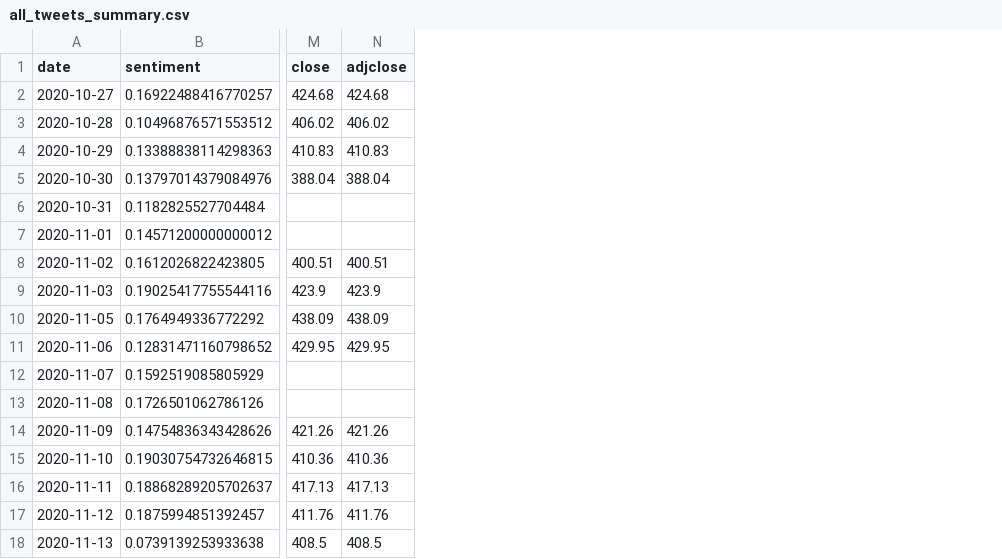
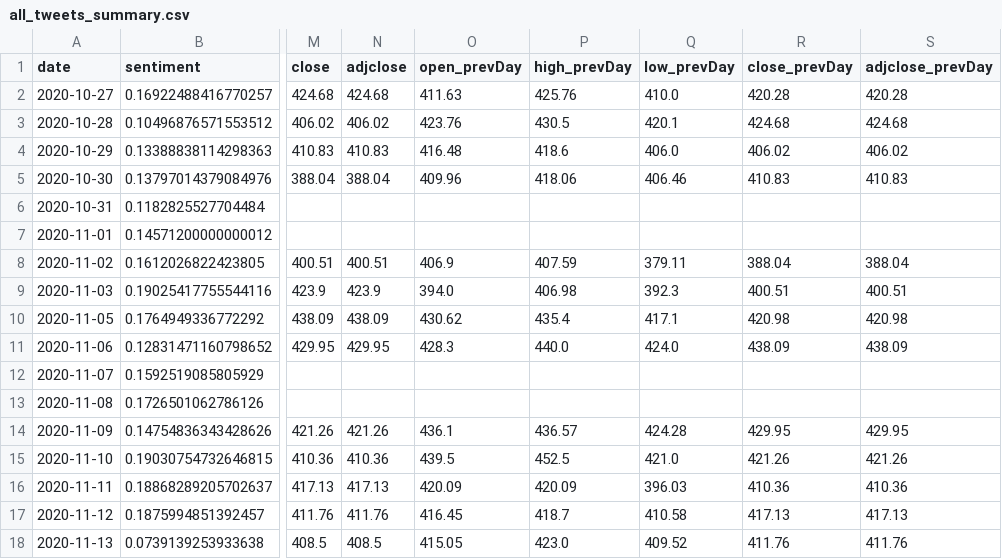
Before and after one commit to akshaypunwatkar/tesla_stock_prediction, a CSV file: data/all_tweets_summary.csv, drawn as a sheet; only a part is shown, gaps mark what is left out; the diff names each change by its address in the sheet, - before the commit and + after, or states it on an @@ line.

Commit message:
changed data file again

```diff
--- a/data/all_tweets_summary.csv
+++ b/data/all_tweets_summary.csv
+column O (open_prevDay), rows 2-18: 411.63 | 423.76 | 416.48 | 409.96 |  |  | 406.9 | 394.0 | 430.62 | 428.3 |  |  | 436.1 | 439.5 | 420.09 | 416.45 | 415.05
+column P (high_prevDay), rows 2-18: 425.76 | 430.5 | 418.6 | 418.06 |  |  | 407.59 | 406.98 | 435.4 | 440.0 |  |  | 436.57 | 452.5 | 420.09 | 418.7 | 423.0
+column Q (low_prevDay), rows 2-18: 410.0 | 420.1 | 406.0 | 406.46 |  |  | 379.11 | 392.3 | 417.1 | 424.0 |  |  | 424.28 | 421.0 | 396.03 | 410.58 | 409.52
+column R (close_prevDay), rows 2-18: 420.28 | 424.68 | 406.02 | 410.83 |  |  | 388.04 | 400.51 | 420.98 | 438.09 |  |  | 429.95 | 421.26 | 410.36 | 417.13 | 411.76
+column S (adjclose_prevDay), rows 2-18: 420.28 | 424.68 | 406.02 | 410.83 |  |  | 388.04 | 400.51 | 420.98 | 438.09 |  |  | 429.95 | 421.26 | 410.36 | 417.13 | 411.76
```
Also changed, not shown: 3 other files.
